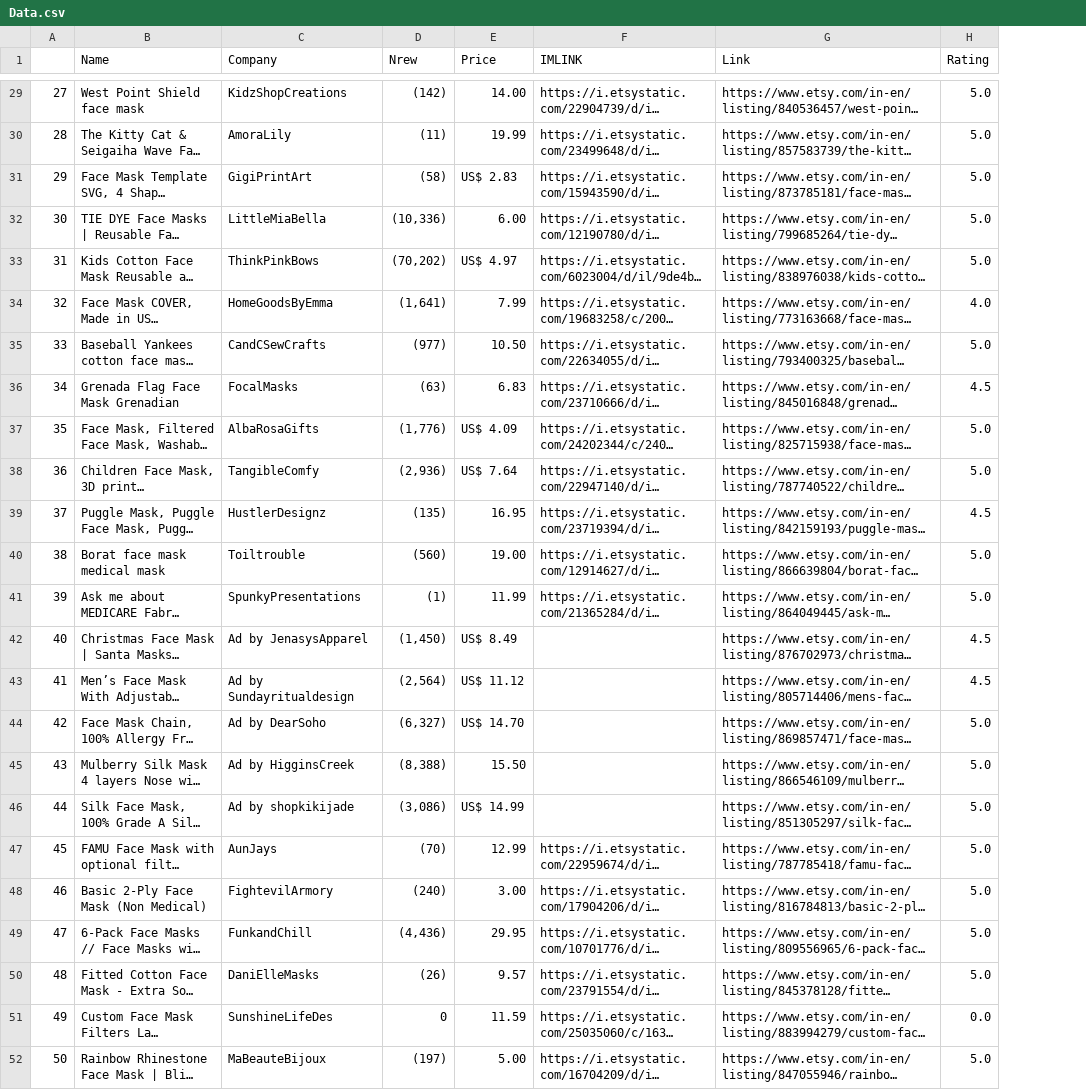
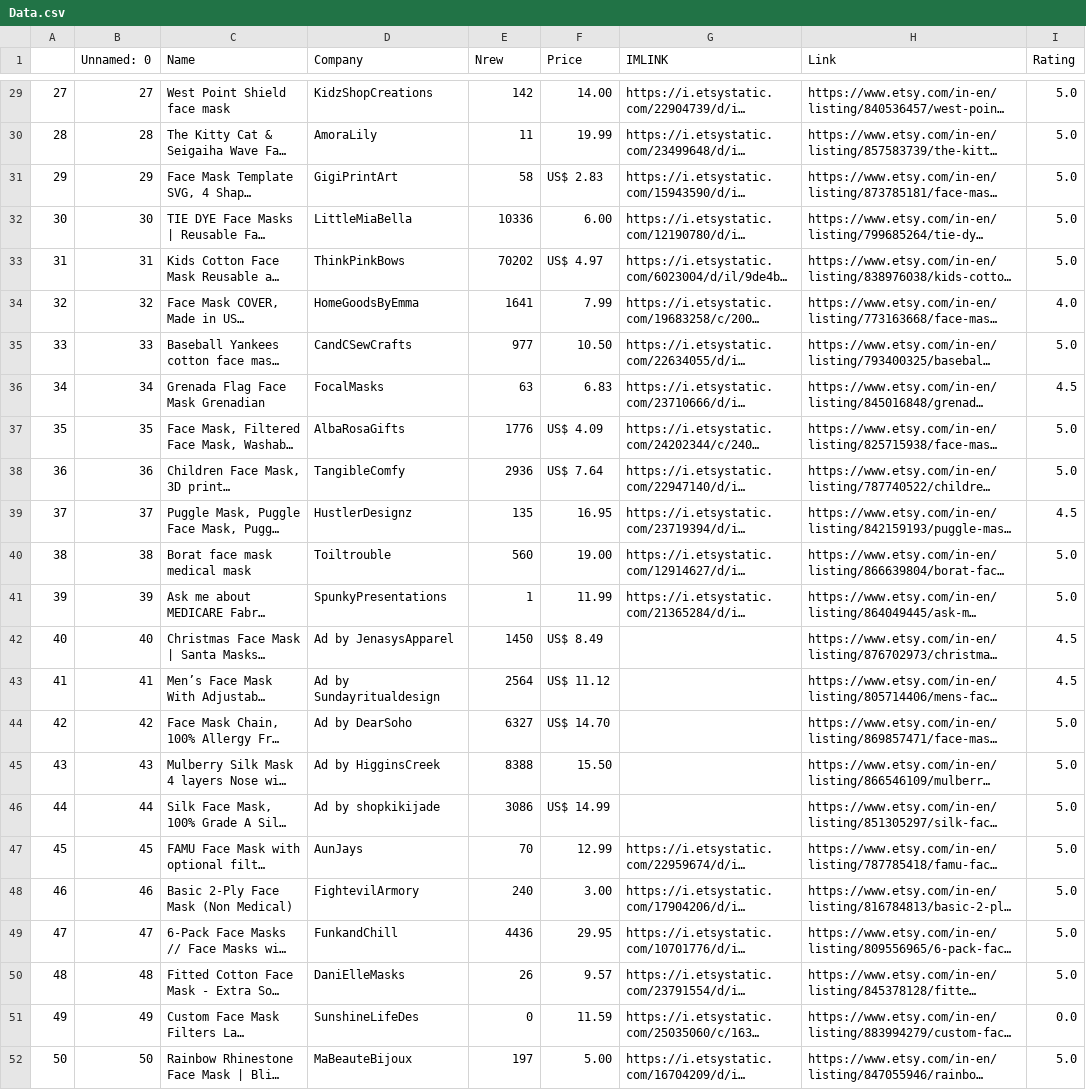
Before and after one commit to loksundar/Scrapping-and-predicting-mask-price, a CSV file: Data.csv, drawn as a sheet; only a part is shown, gaps mark what is left out; long unchanged cells end in …; addresses are those after the commit; the diff covers the shown part only; the diff names each change by its address in the sheet, - before the commit and + after, or states it on an @@ line.

```diff
--- a/Data.csv
+++ b/Data.csv
+column B (Unnamed: 0), rows 29-52: 27 | 28 | 29 | 30 | 31 | 32 | 33 | 34 | 35 | 36 | 37 | 38 | 39 | 40 | 41 | 42 | 43 | 44 | 45 | 46 | 47 | 48 | 49 | 50
-E29 (Nrew): (142)
+E29 (Nrew): 142
-E30 (Nrew): (11)
+E30 (Nrew): 11
-E31 (Nrew): (58)
+E31 (Nrew): 58
-E32 (Nrew): (10,336)
+E32 (Nrew): 10336
-E33 (Nrew): (70,202)
+E33 (Nrew): 70202
-E34 (Nrew): (1,641)
+E34 (Nrew): 1641
-E35 (Nrew): (977)
+E35 (Nrew): 977
-E36 (Nrew): (63)
+E36 (Nrew): 63
-E37 (Nrew): (1,776)
+E37 (Nrew): 1776
-E38 (Nrew): (2,936)
+E38 (Nrew): 2936
-E39 (Nrew): (135)
+E39 (Nrew): 135
-E40 (Nrew): (560)
+E40 (Nrew): 560
-E41 (Nrew): (1)
+E41 (Nrew): 1
-E42 (Nrew): (1,450)
+E42 (Nrew): 1450
-E43 (Nrew): (2,564)
+E43 (Nrew): 2564
-E44 (Nrew): (6,327)
+E44 (Nrew): 6327
-E45 (Nrew): (8,388)
+E45 (Nrew): 8388
-E46 (Nrew): (3,086)
+E46 (Nrew): 3086
-E47 (Nrew): (70)
+E47 (Nrew): 70
-E48 (Nrew): (240)
+E48 (Nrew): 240
-E49 (Nrew): (4,436)
+E49 (Nrew): 4436
-E50 (Nrew): (26)
+E50 (Nrew): 26
-E52 (Nrew): (197)
+E52 (Nrew): 197
```
Also changed, not shown: 26 edited cells elsewhere in this file.
